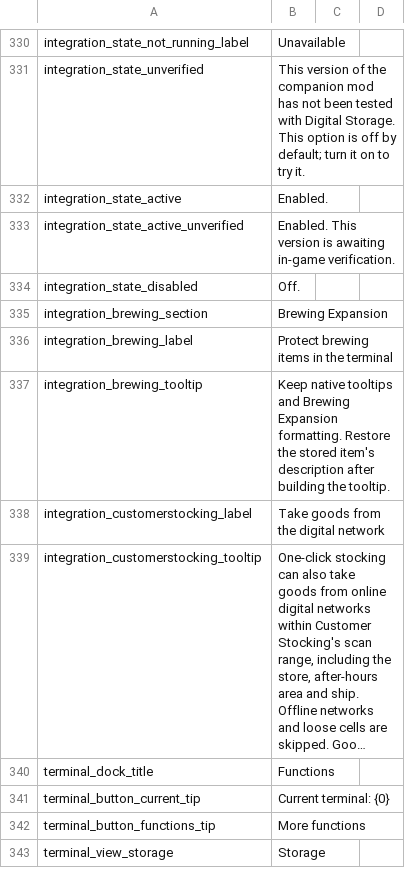
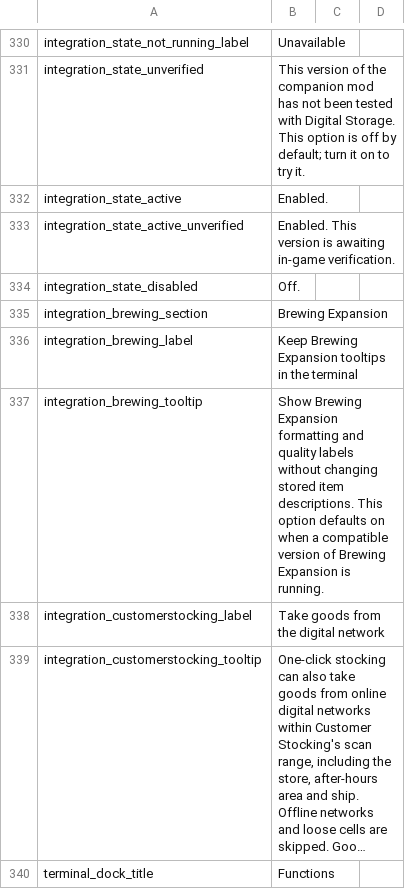
Before and after one commit to Caishangqi/ProbablyStolen-DigitalStorage, a CSV file: packaging/resources/Localization/en.csv, drawn as a sheet; only a part is shown, gaps mark what is left out; the shorter side is filled out with more unchanged rows; long unchanged cells end in ….

Commit message:
Enable Brewing Expansion integration by default

```diff
--- a/packaging/resources/Localization/en.csv
+++ b/packaging/resources/Localization/en.csv
@@ -335,4 +335,4 @@ integration_state_disabled,Off.
 integration_brewing_section,Brewing Expansion
-integration_brewing_label,Protect brewing items in the terminal
-integration_brewing_tooltip,Keep native tooltips and Brewing Expansion formatting. Restore the stored item's description after building the tooltip.
+integration_brewing_label,Keep Brewing Expansion tooltips in the terminal
+integration_brewing_tooltip,Show Brewing Expansion formatting and quality labels without changing stored item descriptions. This option defaults on when a compatible version of Brewing Expansion is running.
 integration_customerstocking_label,Take goods from the digital network
```
Also changed, not shown: packaging/resources/Localization/zh.csv, 5 other files.
